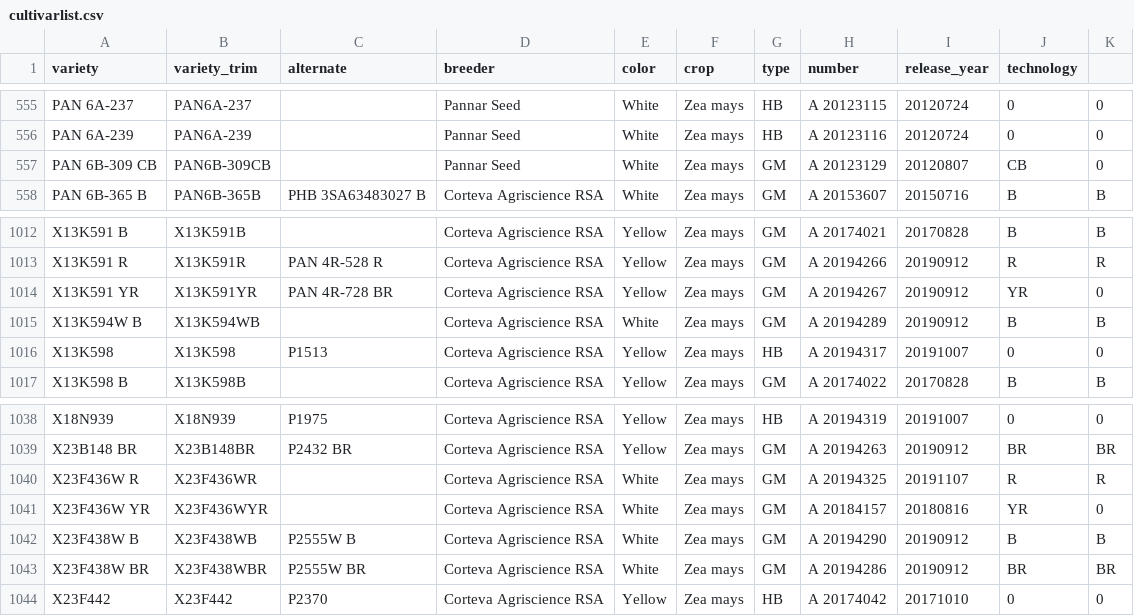
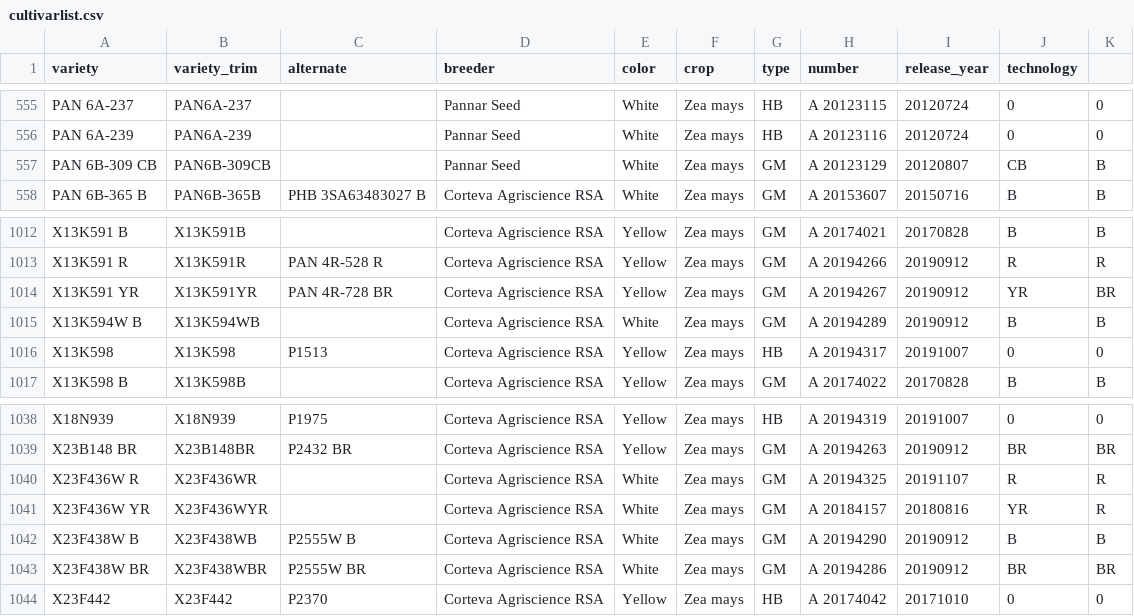
Before and after one commit to cfcooper/maize, a CSV file: data/metadata/cultivarlist.csv, drawn as a sheet; only a part is shown, gaps mark what is left out; the diff covers the shown part only.

```diff
--- a/data/metadata/cultivarlist.csv
+++ b/data/metadata/cultivarlist.csv
@@ -556,3 +556,3 @@ PAN 6A-237,PAN6A-237,,Pannar Seed,White,Zea mays,HB,A 20123115,20120724,0,0
 PAN 6A-239,PAN6A-239,,Pannar Seed,White,Zea mays,HB,A 20123116,20120724,0,0
-PAN 6B-309 CB,PAN6B-309CB,,Pannar Seed,White,Zea mays,GM,A 20123129,20120807,CB,0
+PAN 6B-309 CB,PAN6B-309CB,,Pannar Seed,White,Zea mays,GM,A 20123129,20120807,CB,B
 PAN 6B-365 B,PAN6B-365B,PHB 3SA63483027 B,Corteva Agriscience RSA,White,Zea mays,GM,A 20153607,20150716,B,B
@@ -1013,3 +1013,3 @@ X13K591 B,X13K591B,,Corteva Agriscience RSA,Yellow,Zea mays,GM,A 20174021,201708
 X13K591 R,X13K591R,PAN 4R-528 R,Corteva Agriscience RSA,Yellow,Zea mays,GM,A 20194266,20190912,R,R
-X13K591 YR,X13K591YR,PAN 4R-728 BR,Corteva Agriscience RSA,Yellow,Zea mays,GM,A 20194267,20190912,YR,0
+X13K591 YR,X13K591YR,PAN 4R-728 BR,Corteva Agriscience RSA,Yellow,Zea mays,GM,A 20194267,20190912,YR,BR
 X13K594W B,X13K594WB,,Corteva Agriscience RSA,White,Zea mays,GM,A 20194289,20190912,B,B
@@ -1040,3 +1040,3 @@ X23B148 BR,X23B148BR,P2432 BR,Corteva Agriscience RSA,Yellow,Zea mays,GM,A 20194
 X23F436W R,X23F436WR,,Corteva Agriscience RSA,White,Zea mays,GM,A 20194325,20191107,R,R
-X23F436W YR,X23F436WYR,,Corteva Agriscience RSA,White,Zea mays,GM,A 20184157,20180816,YR,0
+X23F436W YR,X23F436WYR,,Corteva Agriscience RSA,White,Zea mays,GM,A 20184157,20180816,YR,R
 X23F438W B,X23F438WB,P2555W B,Corteva Agriscience RSA,White,Zea mays,GM,A 20194290,20190912,B,B
```
Also changed, not shown: 19 edited cells elsewhere in this file, 1 other file.
